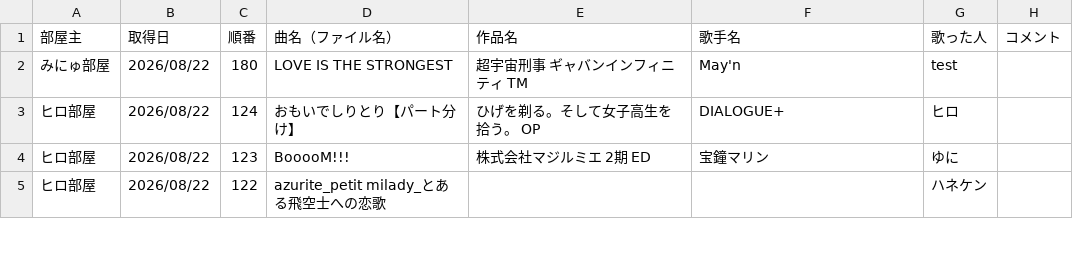
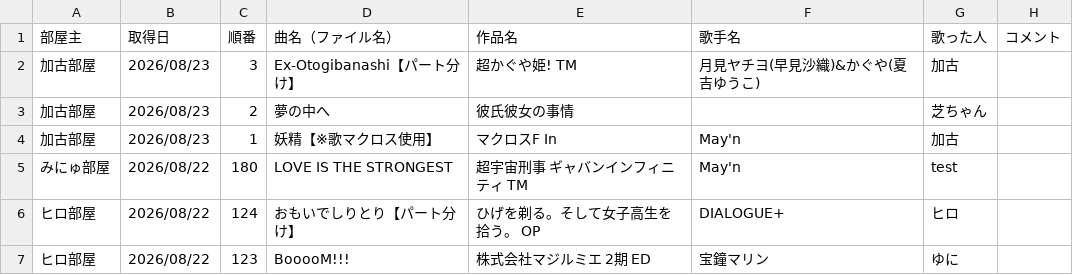
Before and after one commit to hachi515/karaoke_setlist, a CSV file: history_4.csv, drawn as a sheet; only a part is shown; the shorter side is filled out with more unchanged rows; the diff names each change by its address in the sheet, - before the commit and + after, or states it on an @@ line.

```diff
--- a/history_4.csv
+++ b/history_4.csv
+row 2: 加古部屋 | 2026/08/23 | 3 | Ex-Otogibanashi【パート分け】 | 超かぐや姫! TM | 月見ヤチヨ(早見沙織)&かぐや(夏吉ゆうこ) | 加古
+row 3: 加古部屋 | 2026/08/23 | 2 | 夢の中へ | 彼氏彼女の事情 |  | 芝ちゃん
+row 4: 加古部屋 | 2026/08/23 | 1 | 妖精【※歌マクロス使用】 | マクロスF In | May'n | 加古
```
Also changed, not shown: 3 other files.
